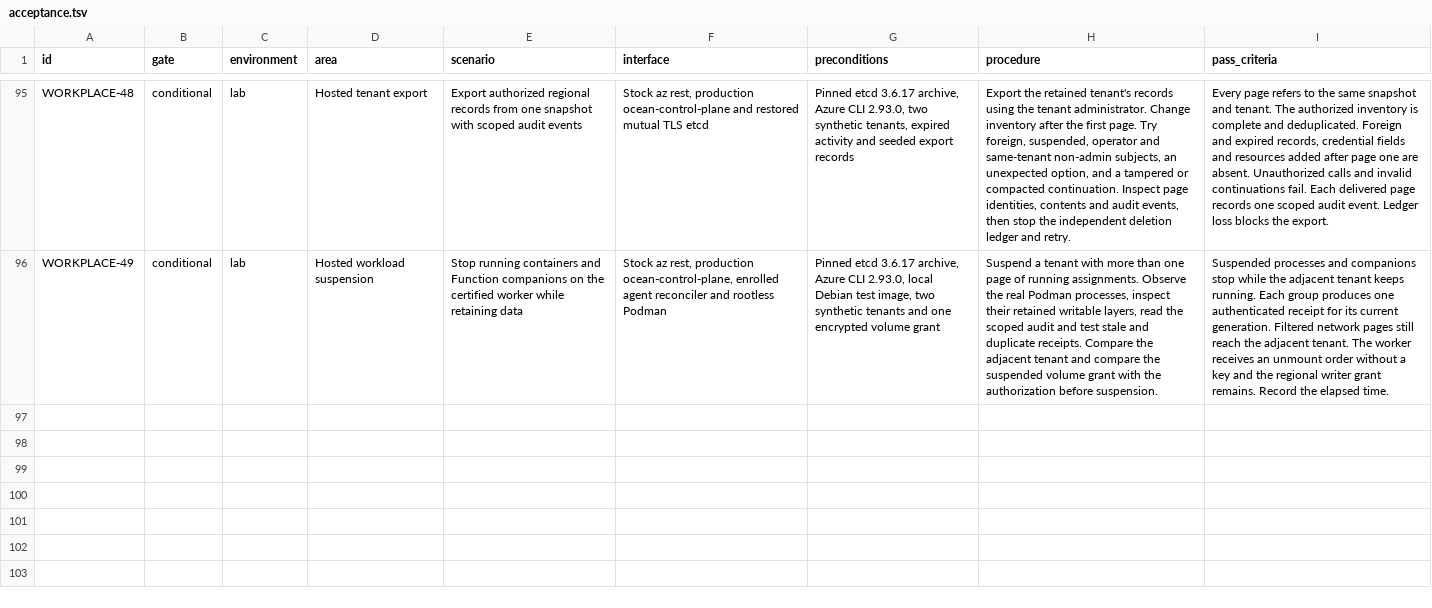
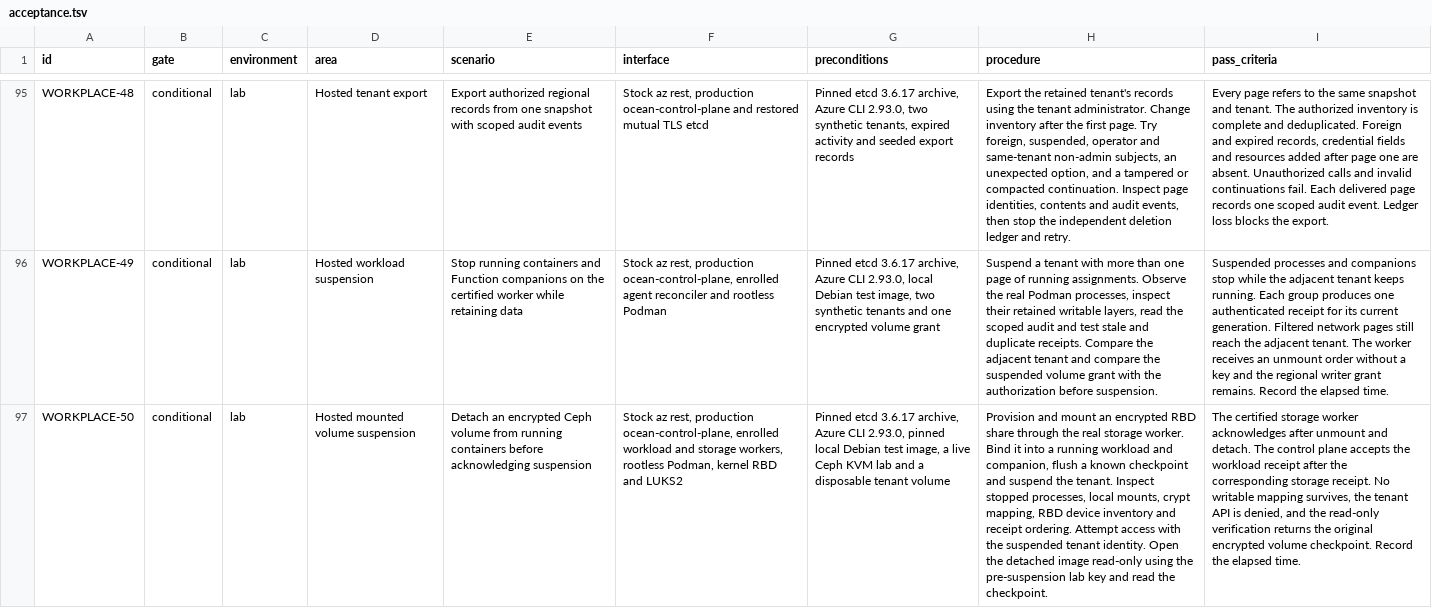
Before and after one commit to Weichwolf/ocean, a TSV file: acceptance.tsv, drawn as a sheet; only a part is shown, gaps mark what is left out; the diff names each change by its address in the sheet, - before the commit and + after, or states it on an @@ line.

Commit message:
Verify encrypted volume withdrawal during tenant suspension

```diff
--- a/acceptance.tsv
+++ b/acceptance.tsv
+row 97: WORKPLACE-50 | conditional | lab | Hosted mounted volume suspension | Detach an encrypted Ceph volume from running containers before acknowledging suspension | Stock az rest, production ocean-control-plane, enrolled workload and storage workers, rootless Podman, kernel RBD and LUKS2 | Pinned etcd 3.6.17 archive, Azure CLI 2.93.0, pinned local Debian test image, a live Ceph KVM lab and a disposable tenant volume | Provision and mount an encrypted RBD share through the real storage worker. Bind it into a running workload and companion, flush a known checkpoint and suspend the tenant. Inspect stopped processes, local mounts, crypt mapping, RBD device inventory and receipt ordering. Attempt access with the suspended tenant identity. Open the detached image read-only using the pre-suspension lab key and read the checkpoint. | The certified storage worker acknowledges after unmount and detach. The control plane accepts the workload receipt after the corresponding storage receipt. No writable mapping survives, the tenant API is denied, and the read-only verification returns the original encrypted volume checkpoint. Record the elapsed time.
```
Also changed, not shown: 13 other files.
